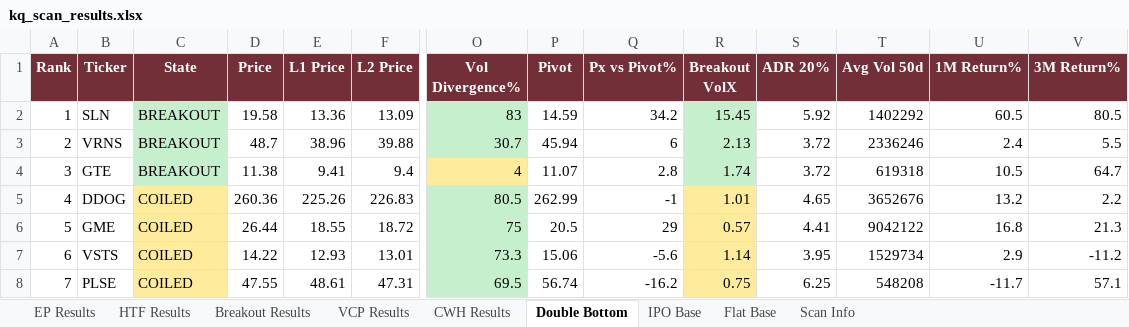
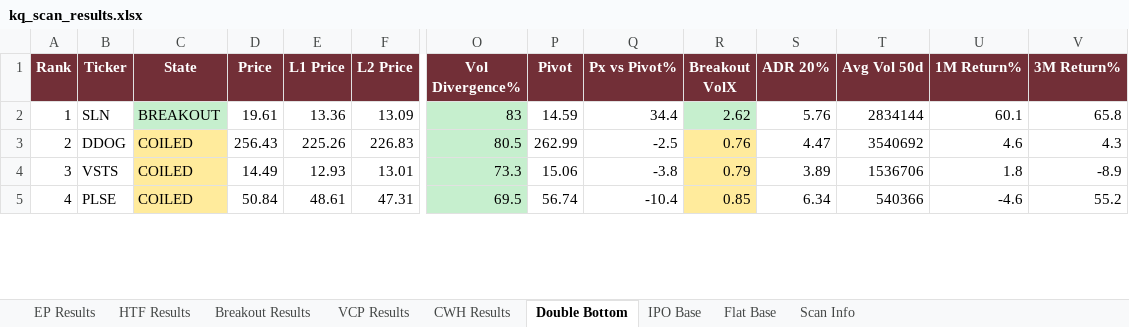
Before and after one commit to oscarwwcckk-cloud/stock-scan-dashboard, an Excel workbook: data/kq_scan_results.xlsx, sheet Double Bottom, drawn as a sheet; only a part is shown, gaps mark what is left out; values as stored, in another font and other column widths than the file's, no borders; removed rows and columns are numbered as before the commit, all else as after; rows hold the shown columns only; the diff covers the shown part only; the diff names each change by its address in the sheet, - before the commit and + after, or states it on an @@ line.

```diff
--- a/data/kq_scan_results.xlsx (sheet Double Bottom)
+++ b/data/kq_scan_results.xlsx (sheet Double Bottom)
-D2 (Price): 19.58
+D2 (Price): 19.61
-Q2 (Px vs Pivot%): 34.2
+Q2 (Px vs Pivot%): 34.4
-R2 (Breakout VolX): 15.45
+R2 (Breakout VolX): 2.62
-S2 (ADR 20%): 5.92
+S2 (ADR 20%): 5.76
-T2 (Avg Vol 50d): 1402292
+T2 (Avg Vol 50d): 2834144
-U2 (1M Return%): 60.5
+U2 (1M Return%): 60.1
-V2 (3M Return%): 80.5
+V2 (3M Return%): 65.8
-row 3: 2 | VRNS | BREAKOUT | 48.7 | 38.96 | 39.88 | 30.7 | 45.94 | 6 | 2.13 | 3.72 | 2336246 | 2.4 | 5.5
-row 4: 3 | GTE | BREAKOUT | 11.38 | 9.41 | 9.4 | 4 | 11.07 | 2.8 | 1.74 | 3.72 | 619318 | 10.5 | 64.7
@@ column A (Rank) renumbered from row 3 down @@
-D3 (Price): 260.36
+D3 (Price): 256.43
-Q3 (Px vs Pivot%): -1
+Q3 (Px vs Pivot%): -2.5
-R3 (Breakout VolX): 1.01
+R3 (Breakout VolX): 0.76
-S3 (ADR 20%): 4.65
+S3 (ADR 20%): 4.47
-T3 (Avg Vol 50d): 3652676
+T3 (Avg Vol 50d): 3540692
-U3 (1M Return%): 13.2
+U3 (1M Return%): 4.6
-V3 (3M Return%): 2.2
+V3 (3M Return%): 4.3
-row 6: 5 | GME | COILED | 26.44 | 18.55 | 18.72 | 75 | 20.5 | 29 | 0.57 | 4.41 | 9042122 | 16.8 | 21.3
-D4 (Price): 14.22
+D4 (Price): 14.49
-Q4 (Px vs Pivot%): -5.6
+Q4 (Px vs Pivot%): -3.8
-R4 (Breakout VolX): 1.14
+R4 (Breakout VolX): 0.79
-S4 (ADR 20%): 3.95
+S4 (ADR 20%): 3.89
-T4 (Avg Vol 50d): 1529734
+T4 (Avg Vol 50d): 1536706
-U4 (1M Return%): 2.9
+U4 (1M Return%): 1.8
-V4 (3M Return%): -11.2
+V4 (3M Return%): -8.9
-D5 (Price): 47.55
+D5 (Price): 50.84
-Q5 (Px vs Pivot%): -16.2
+Q5 (Px vs Pivot%): -10.4
-R5 (Breakout VolX): 0.75
+R5 (Breakout VolX): 0.85
-S5 (ADR 20%): 6.25
+S5 (ADR 20%): 6.34
-T5 (Avg Vol 50d): 548208
+T5 (Avg Vol 50d): 540366
-U5 (1M Return%): -11.7
+U5 (1M Return%): -4.6
-V5 (3M Return%): 57.1
+V5 (3M Return%): 55.2
```
Also changed, not shown: 9 added rows, 10 removed rows, 420 edited cells and cell formats elsewhere in this sheet, sheet Breakout Results, sheet EP Results, sheet VCP Results, sheet HTF Results, sheet CWH Results, sheet IPO Base, 2 more sheets, 2 other files.
